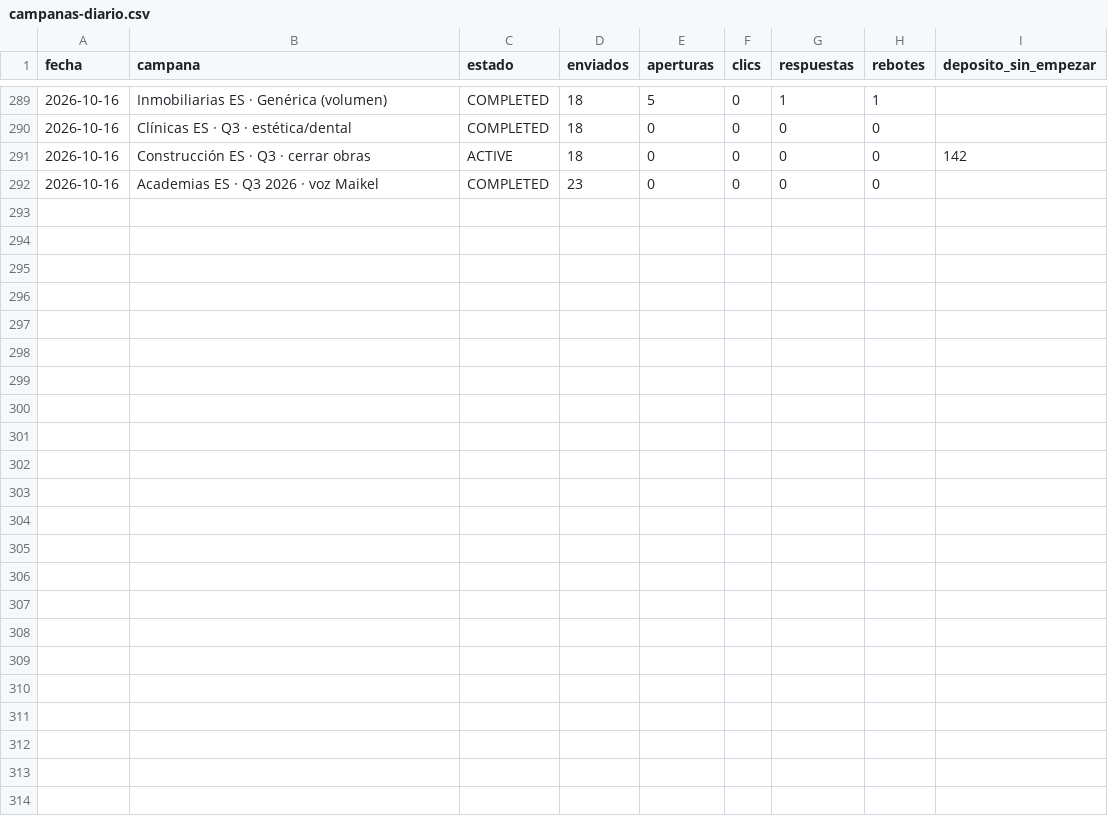
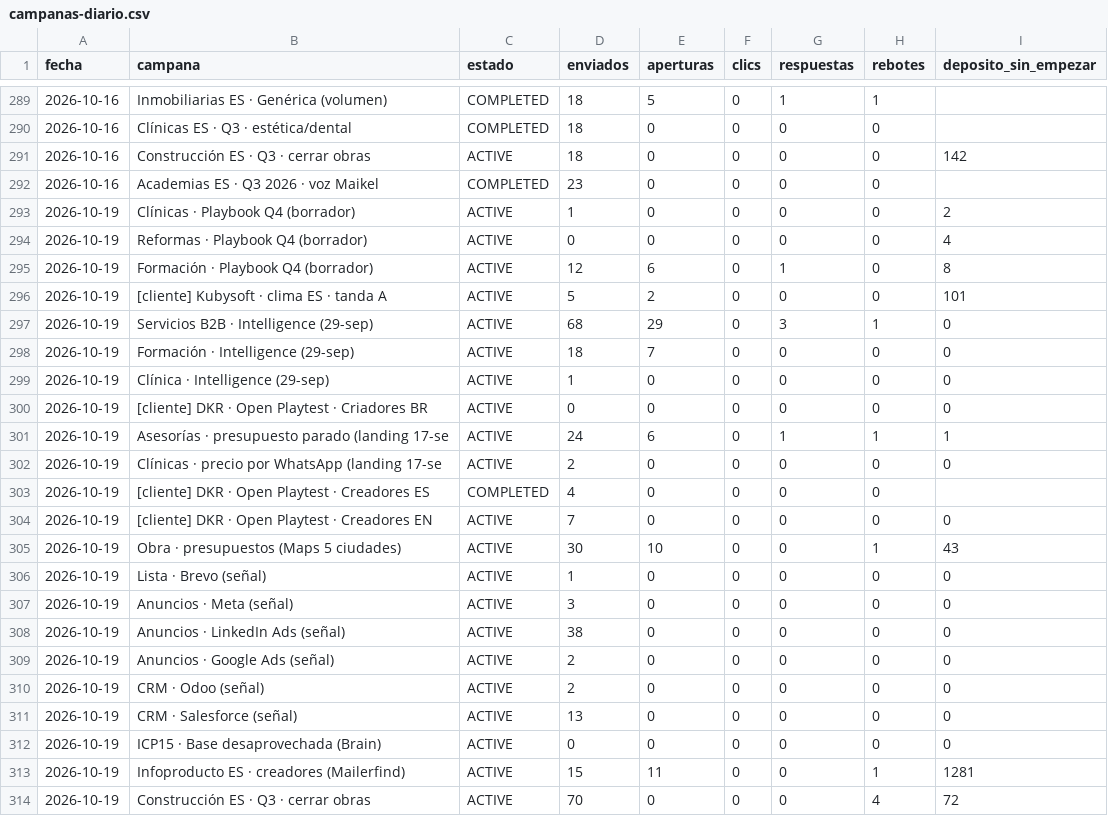
Before and after one commit to qualivo-sys/qualivo, a CSV file: captacion/datos/campanas-diario.csv, drawn as a sheet; only a part is shown, gaps mark what is left out; the diff names each change by its address in the sheet, - before the commit and + after, or states it on an @@ line.

```diff
--- a/captacion/datos/campanas-diario.csv
+++ b/captacion/datos/campanas-diario.csv
+row 293: 2026-10-19 | Clínicas · Playbook Q4 (borrador) | ACTIVE | 1 | 0 | 0 | 0 | 0 | 2
+row 294: 2026-10-19 | Reformas · Playbook Q4 (borrador) | ACTIVE | 0 | 0 | 0 | 0 | 0 | 4
+row 295: 2026-10-19 | Formación · Playbook Q4 (borrador) | ACTIVE | 12 | 6 | 0 | 1 | 0 | 8
+row 296: 2026-10-19 | [cliente] Kubysoft · clima ES · tanda A | ACTIVE | 5 | 2 | 0 | 0 | 0 | 101
+row 297: 2026-10-19 | Servicios B2B · Intelligence (29-sep) | ACTIVE | 68 | 29 | 0 | 3 | 1 | 0
+row 298: 2026-10-19 | Formación · Intelligence (29-sep) | ACTIVE | 18 | 7 | 0 | 0 | 0 | 0
+row 299: 2026-10-19 | Clínica · Intelligence (29-sep) | ACTIVE | 1 | 0 | 0 | 0 | 0 | 0
+row 300: 2026-10-19 | [cliente] DKR · Open Playtest · Criadores BR | ACTIVE | 0 | 0 | 0 | 0 | 0 | 0
+row 301: 2026-10-19 | Asesorías · presupuesto parado (landing 17-se | ACTIVE | 24 | 6 | 0 | 1 | 1 | 1
+row 302: 2026-10-19 | Clínicas · precio por WhatsApp (landing 17-se | ACTIVE | 2 | 0 | 0 | 0 | 0 | 0
+row 303: 2026-10-19 | [cliente] DKR · Open Playtest · Creadores ES | COMPLETED | 4 | 0 | 0 | 0 | 0
+row 304: 2026-10-19 | [cliente] DKR · Open Playtest · Creadores EN | ACTIVE | 7 | 0 | 0 | 0 | 0 | 0
+row 305: 2026-10-19 | Obra · presupuestos (Maps 5 ciudades) | ACTIVE | 30 | 10 | 0 | 0 | 1 | 43
+row 306: 2026-10-19 | Lista · Brevo (señal) | ACTIVE | 1 | 0 | 0 | 0 | 0 | 0
+row 307: 2026-10-19 | Anuncios · Meta (señal) | ACTIVE | 3 | 0 | 0 | 0 | 0 | 0
+row 308: 2026-10-19 | Anuncios · LinkedIn Ads (señal) | ACTIVE | 38 | 0 | 0 | 0 | 0 | 0
+row 309: 2026-10-19 | Anuncios · Google Ads (señal) | ACTIVE | 2 | 0 | 0 | 0 | 0 | 0
+row 310: 2026-10-19 | CRM · Odoo (señal) | ACTIVE | 2 | 0 | 0 | 0 | 0 | 0
+row 311: 2026-10-19 | CRM · Salesforce (señal) | ACTIVE | 13 | 0 | 0 | 0 | 0 | 0
+row 312: 2026-10-19 | ICP15 · Base desaprovechada (Brain) | ACTIVE | 0 | 0 | 0 | 0 | 0 | 0
+row 313: 2026-10-19 | Infoproducto ES · creadores (Mailerfind) | ACTIVE | 15 | 11 | 0 | 0 | 1 | 1281
+row 314: 2026-10-19 | Construcción ES · Q3 · cerrar obras | ACTIVE | 70 | 0 | 0 | 0 | 4 | 72
```
Also changed, not shown: captacion/datos/funnel-diario.csv.
